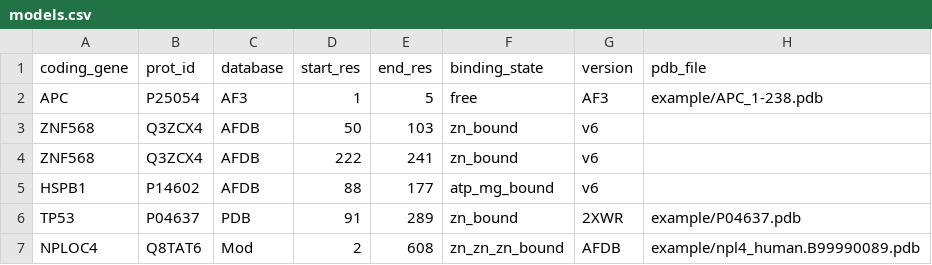
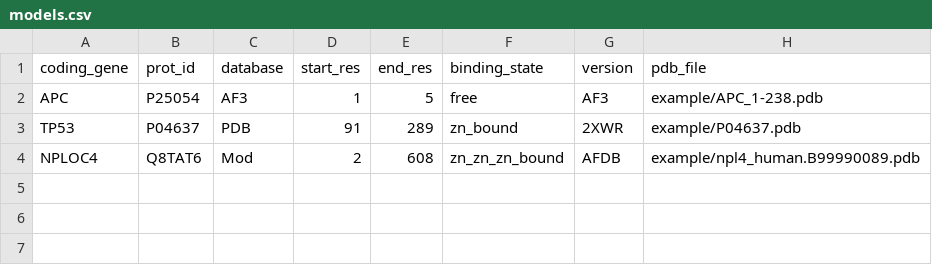
Before and after one commit to ELELAB/mutatex_pipelines, a CSV file: custom_collect_scan/models.csv, drawn as a sheet.

Commit message:
Remove AFDB examples without bound-state inputs from custom_collect_scan/models.csv

```diff
--- a/custom_collect_scan/models.csv
+++ b/custom_collect_scan/models.csv
@@ -2,5 +2,2 @@ coding_gene,prot_id,database,start_res,end_res,binding_state,version,pdb_file
 APC,P25054,AF3,1,5,free,AF3,example/APC_1-238.pdb
-ZNF568,Q3ZCX4,AFDB,50,103,zn_bound,v6,
-ZNF568,Q3ZCX4,AFDB,222,241,zn_bound,v6,
-HSPB1,P14602,AFDB,88,177,atp_mg_bound,v6,
 TP53,P04637,PDB,91,289,zn_bound,2XWR,example/P04637.pdb
```
